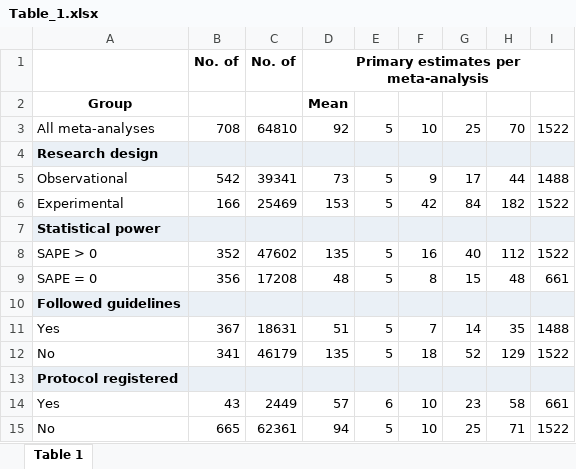
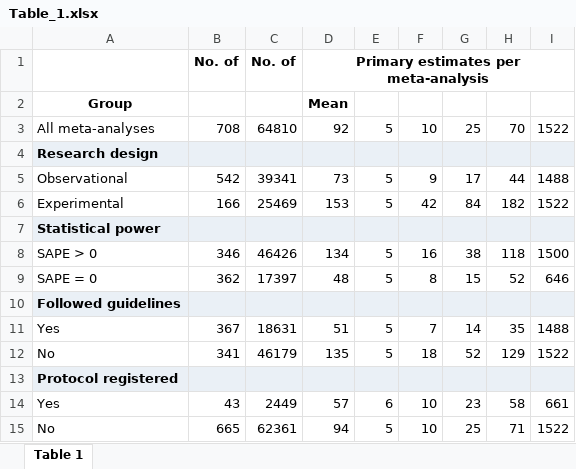
Before and after one commit to peterpuetz2020/replication_package_power_in_environmental_sciences, an Excel workbook: results/main/Table_1.xlsx, sheet Table 1, drawn as a sheet; values as stored, in another font and other column widths than the file's, no borders; the diff names each change by its address in the sheet, - before the commit and + after, or states it on an @@ line.

Commit message:
table 1 fixed

```diff
--- a/results/main/Table_1.xlsx (sheet Table 1)
+++ b/results/main/Table_1.xlsx (sheet Table 1)
-B8: 352
+B8: 346
-C8: 47602
+C8: 46426
-D8: 135
+D8: 134
-G8: 40
+G8: 38
-H8: 112
+H8: 118
-I8: 1522
+I8: 1500
-B9: 356
+B9: 362
-C9: 17208
+C9: 17397
-H9: 48
+H9: 52
-I9: 661
+I9: 646
```
Also changed, not shown: 5 other files.
